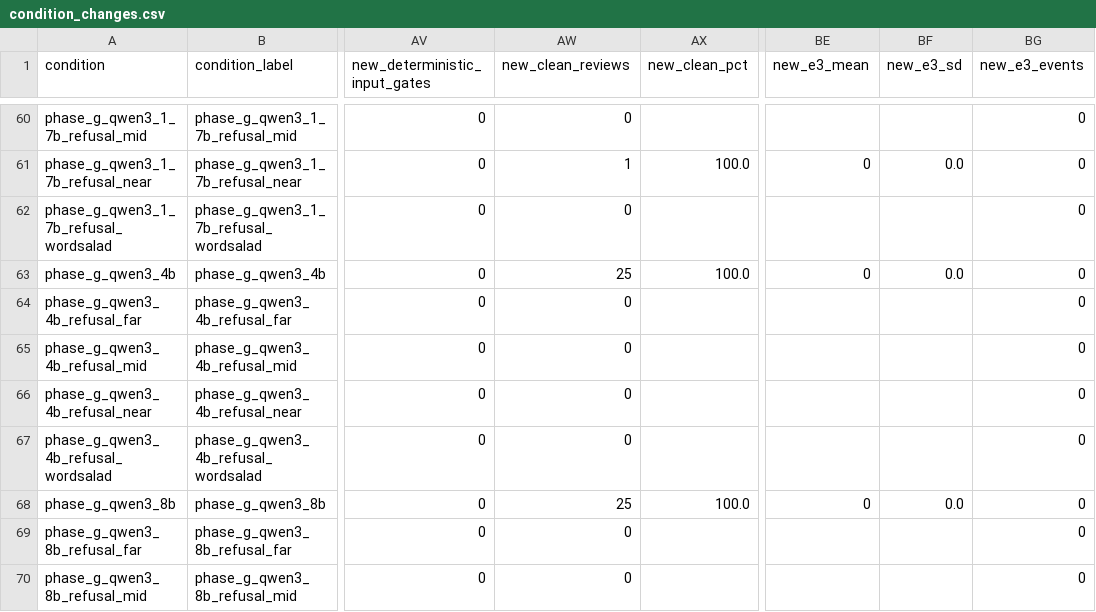
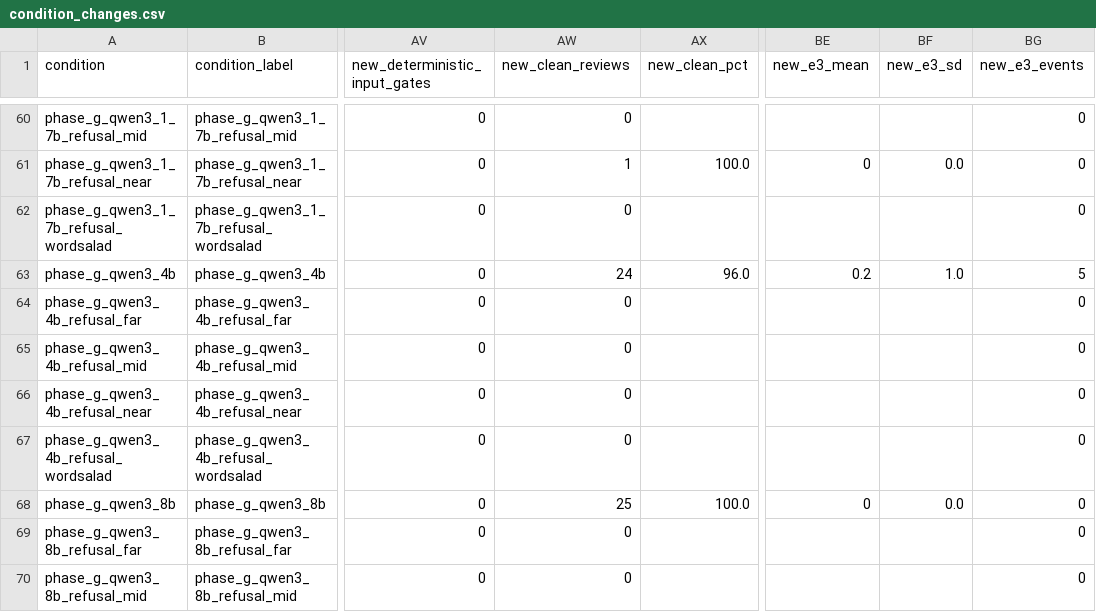
Before and after one commit to igbaccin/rrr-replication, a CSV file: results/corrected/analysis_source/condition_changes.csv, drawn as a sheet; only a part is shown, gaps mark what is left out; the diff covers the shown part only; the diff names each change by its address in the sheet, - before the commit and + after, or states it on an @@ line.

```diff
--- a/results/corrected/analysis_source/condition_changes.csv
+++ b/results/corrected/analysis_source/condition_changes.csv
-AW63 (new_clean_reviews): 25
+AW63 (new_clean_reviews): 24
-AX63 (new_clean_pct): 100.0
+AX63 (new_clean_pct): 96.0
-BE63 (new_e3_mean): 0
+BE63 (new_e3_mean): 0.2
-BF63 (new_e3_sd): 0.0
+BF63 (new_e3_sd): 1.0
-BG63 (new_e3_events): 0
+BG63 (new_e3_events): 5
```
Also changed, not shown: 35 edited cells elsewhere in this file, results/corrected/analysis_source/model_outcome_changes.csv, results/corrected/analysis_source/overall_writer_changes.csv, 31 other files.
